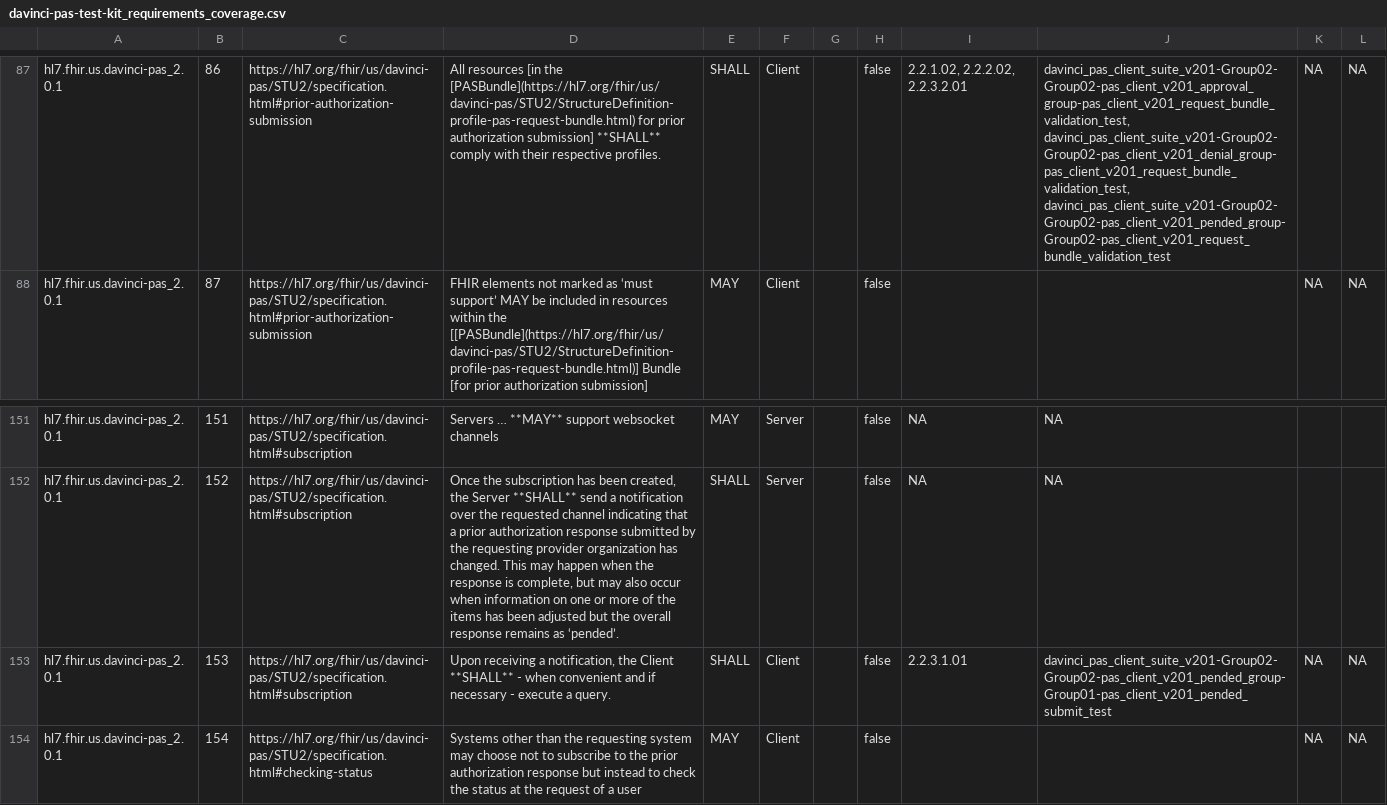
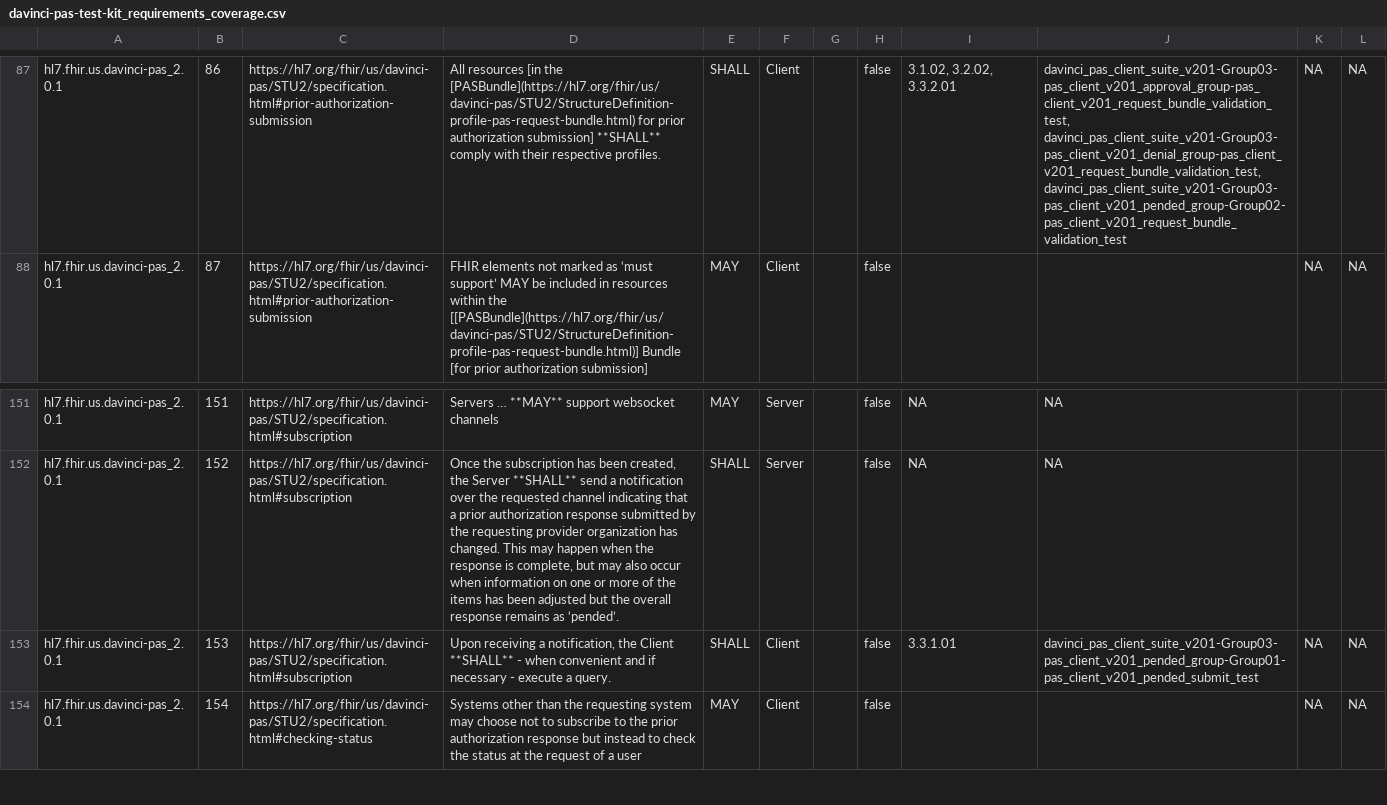
Before and after one commit to inferno-framework/davinci-pas-test-kit, a CSV file: lib/davinci_pas_test_kit/requirements/generated/davinci-pas-test-kit_requirements_coverage.csv, drawn as a sheet; only a part is shown, gaps mark what is left out; the diff covers the shown part only; the diff names each change by its address in the sheet, - before the commit and + after, or states it on an @@ line.

Commit message:
Merge pull request #27 from inferno-framework/client-auth
Add Client Auth testing including UDAP and SMART server to server OAuth options

```diff
--- a/lib/davinci_pas_test_kit/requirements/generated/davinci-pas-test-kit_requirements_coverage.csv
+++ b/lib/davinci_pas_test_kit/requirements/generated/davinci-pas-test-kit_requirements_coverage.csv
-I87: 2.2.1.02, 2.2.2.02, 2.2.3.2.01
+I87: 3.1.02, 3.2.02, 3.3.2.01
-J87: davinci_pas_client_suite_v201-Group02-Group02-pas_client_v201_approval_group-pas_client_v201_request_bundle_validation_test, davinci_pas_client_suite_v201-Group02-Group02-pas_client_v201_denial_group-pas_client_v201_request_bundle_validation_test, davinci_pas_client_suite_v201-Group02-Group02-pas_client_v201_pended_group-Group02-pas_client_v201_request_bundle_validation_test
+J87: davinci_pas_client_suite_v201-Group03-pas_client_v201_approval_group-pas_client_v201_request_bundle_validation_test, davinci_pas_client_suite_v201-Group03-pas_client_v201_denial_group-pas_client_v201_request_bundle_validation_test, davinci_pas_client_suite_v201-Group03-pas_client_v201_pended_group-Group02-pas_client_v201_request_bundle_validation_test
-I153: 2.2.3.1.01
+I153: 3.3.1.01
-J153: davinci_pas_client_suite_v201-Group02-Group02-pas_client_v201_pended_group-Group01-pas_client_v201_pended_submit_test
+J153: davinci_pas_client_suite_v201-Group03-pas_client_v201_pended_group-Group01-pas_client_v201_pended_submit_test
```
Also changed, not shown: 56 edited cells elsewhere in this file, 49 other files.
